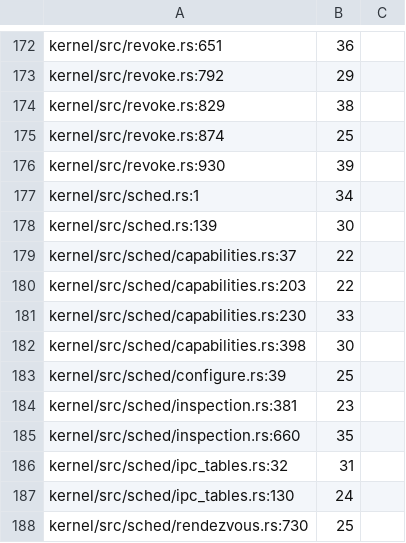
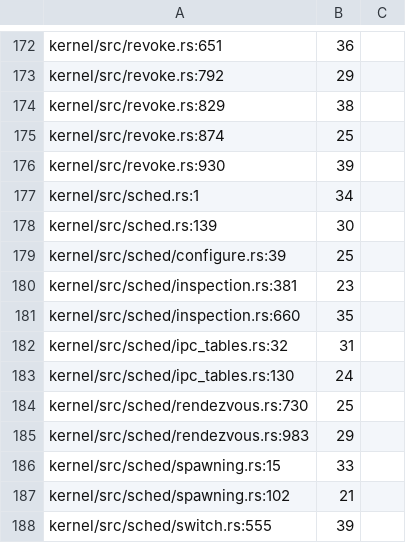
Before and after one commit to nifeos/nife, a TSV file: design/comment-block-baseline.tsv, drawn as a sheet; only a part is shown, gaps mark what is left out; the shorter side is filled out with more unchanged rows.

```diff
--- a/design/comment-block-baseline.tsv
+++ b/design/comment-block-baseline.tsv
@@ -178,6 +178,2 @@ kernel/src/sched.rs:1	34
 kernel/src/sched.rs:139	30
-kernel/src/sched/capabilities.rs:37	22
-kernel/src/sched/capabilities.rs:203	22
-kernel/src/sched/capabilities.rs:230	33
-kernel/src/sched/capabilities.rs:398	30
 kernel/src/sched/configure.rs:39	25
```
Also changed, not shown: 2 other files.
